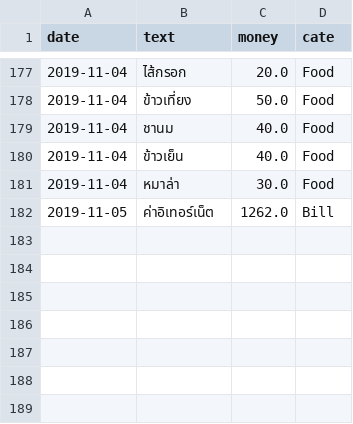
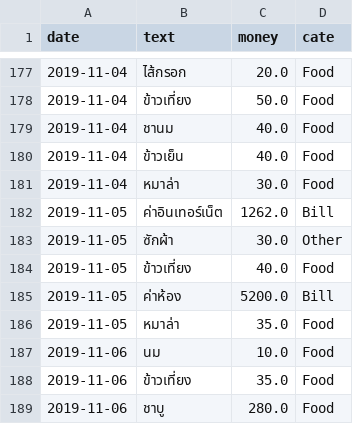
Before and after one commit to jakkritsonsanit/ChatBotExpenses, a CSV file: Expenses.csv, drawn as a sheet; only a part is shown, gaps mark what is left out.

```diff
--- a/Expenses.csv
+++ b/Expenses.csv
@@ -181,2 +181,9 @@ date,text,money,cate
 2019-11-04,หมาล่า,30.0,Food
-2019-11-05,ค่าอิเทอร์เน็ต,1262.0,Bill
+2019-11-05,ค่าอินเทอร์เน็ต,1262.0,Bill
+2019-11-05,ซักผ้า,30.0,Other
+2019-11-05,ข้าวเที่ยง,40.0,Food
+2019-11-05,ค่าห้อง,5200.0,Bill
+2019-11-05,หมาล่า,35.0,Food
+2019-11-06,นม,10.0,Food
+2019-11-06,ข้าวเที่ยง,35.0,Food
+2019-11-06,ชาบู,280.0,Food
```
Also changed, not shown: 2 other files.
